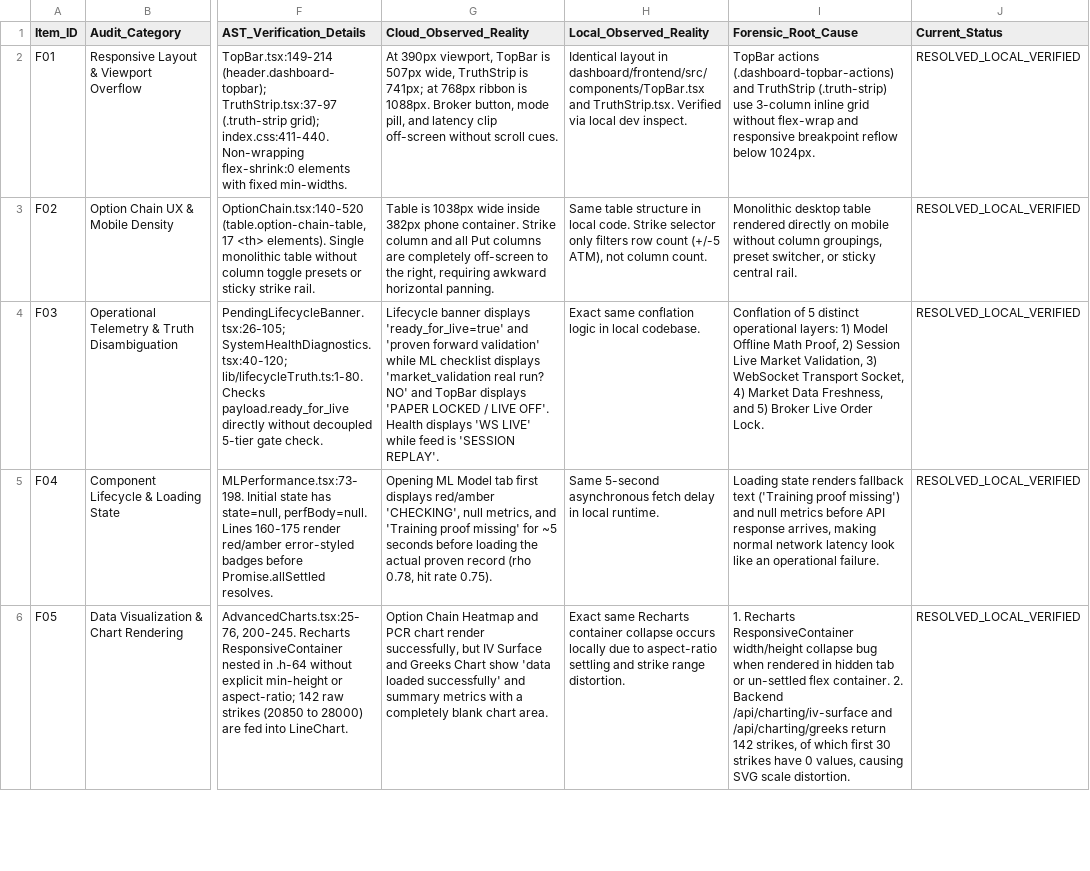
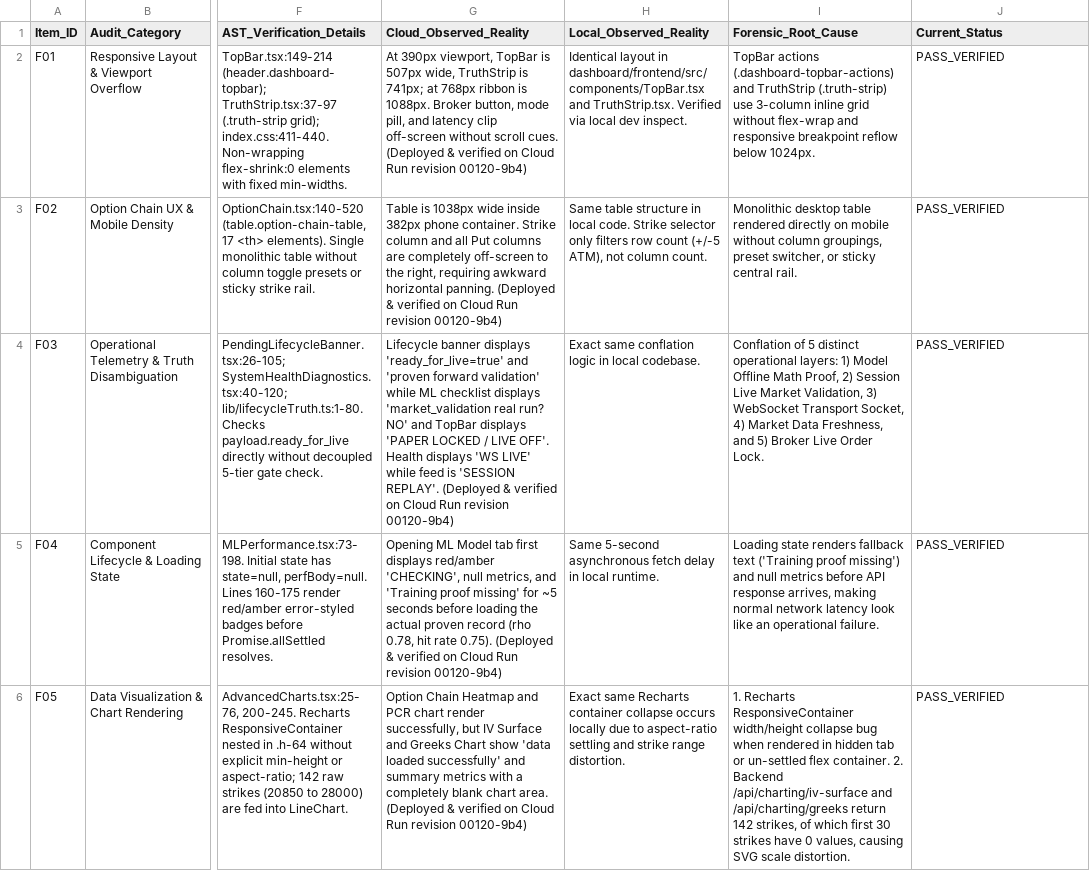
Before and after one commit to psw2025-cmd/Genesis_System3, a CSV file: reports/latest/ui_recovery/FORENSIC_UI_UX_WORLD_CLASS_AUDIT.csv, drawn as a sheet; only a part is shown, gaps mark what is left out; the diff covers the shown part only; the diff names each change by its address in the sheet, - before the commit and + after, or states it on an @@ line.

Commit message:
docs(audit): update forensic audit and multi-verification registers post Cloud Run deploy 00120-9b4

```diff
--- a/reports/latest/ui_recovery/FORENSIC_UI_UX_WORLD_CLASS_AUDIT.csv
+++ b/reports/latest/ui_recovery/FORENSIC_UI_UX_WORLD_CLASS_AUDIT.csv
-G2 (Cloud_Observed_Reality): …scroll cues.
+G2 (Cloud_Observed_Reality): …scroll cues. (Deployed & verified on Cloud Run revision 00120-9b4)
-J2:J6 (Current_Status): RESOLVED_LOCAL_VERIFIED
+J2:J6 (Current_Status): PASS_VERIFIED
-G3 (Cloud_Observed_Reality): …horizontal panning.
+G3 (Cloud_Observed_Reality): …horizontal panning. (Deployed & verified on Cloud Run revision 00120-9b4)
-G4 (Cloud_Observed_Reality): …'SESSION REPLAY'.
+G4 (Cloud_Observed_Reality): …'SESSION REPLAY'. (Deployed & verified on Cloud Run revision 00120-9b4)
-G5 (Cloud_Observed_Reality): …rate 0.75).
+G5 (Cloud_Observed_Reality): …rate 0.75). (Deployed & verified on Cloud Run revision 00120-9b4)
-G6 (Cloud_Observed_Reality): …chart area.
+G6 (Cloud_Observed_Reality): …chart area. (Deployed & verified on Cloud Run revision 00120-9b4)
```
Also changed, not shown: 1 removed row and 16 edited cells elsewhere in this file, reports/latest/ui_recovery/MULTI_VERIFICATION_PENDING_ISSUES_RESOLVED.csv, 4 other files.
